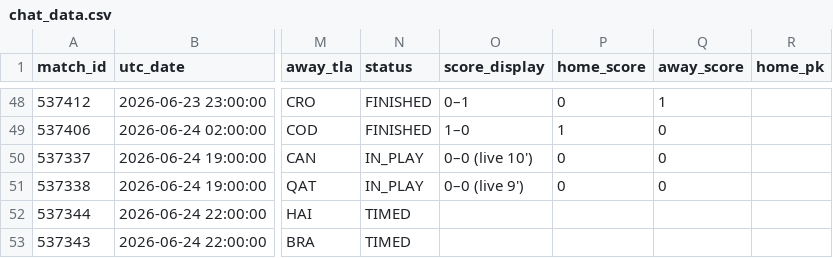
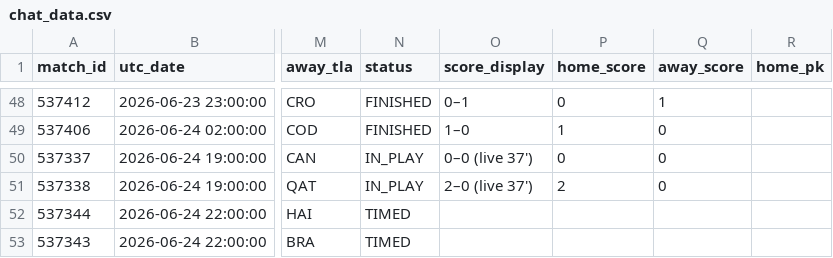
Before and after one commit to smach/worldcup26, a CSV file: data/chat_data.csv, drawn as a sheet; only a part is shown, gaps mark what is left out; the diff names each change by its address in the sheet, - before the commit and + after, or states it on an @@ line.

```diff
--- a/data/chat_data.csv
+++ b/data/chat_data.csv
-O50 (score_display): 0–0 (live 10')
+O50 (score_display): 0–0 (live 37')
-O51 (score_display): 0–0 (live 9')
+O51 (score_display): 2–0 (live 37')
-P51 (home_score): 0
+P51 (home_score): 2
```
Also changed, not shown: 6 other files.
